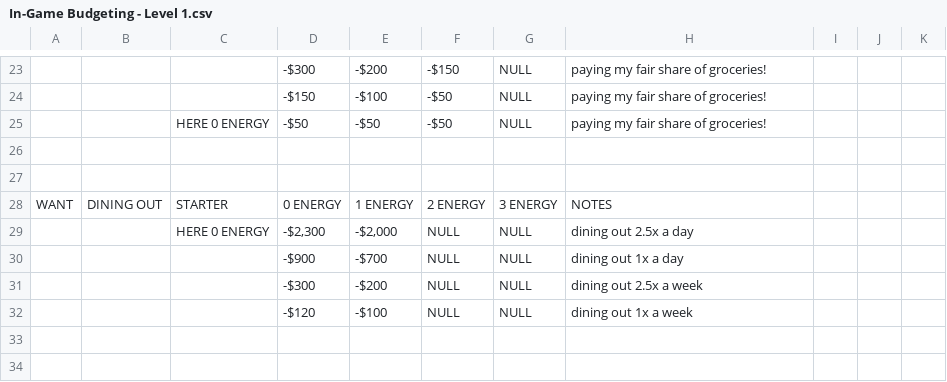
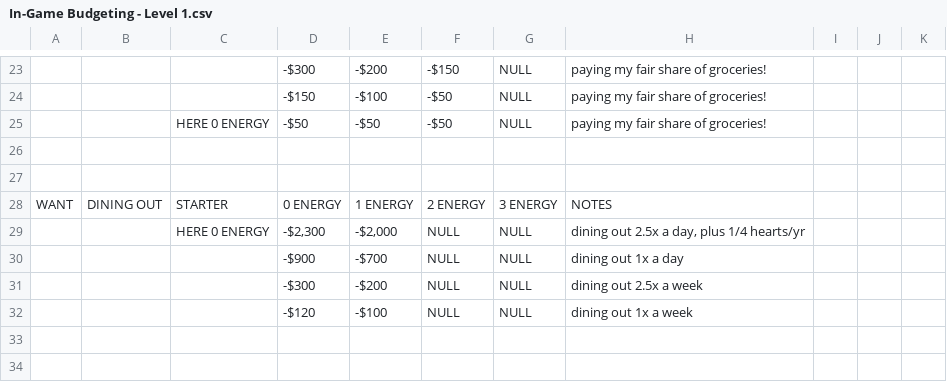
Before and after one commit to peachy-sky/tinfa-budgeting-dashboard, a CSV file: In-Game Budgeting - Level 1.csv, drawn as a sheet; only a part is shown, gaps mark what is left out; the diff covers the shown part only; the diff names each change by its address in the sheet, - before the commit and + after, or states it on an @@ line.

```diff
--- a/In-Game Budgeting - Level 1.csv
+++ b/In-Game Budgeting - Level 1.csv
-H29: dining out 2.5x a day
+H29: dining out 2.5x a day, plus 1/4 hearts/yr
```
Also changed, not shown: 12 edited cells elsewhere in this file, 1 other file.
